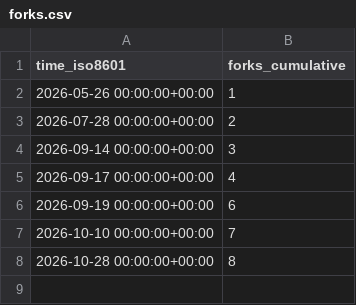
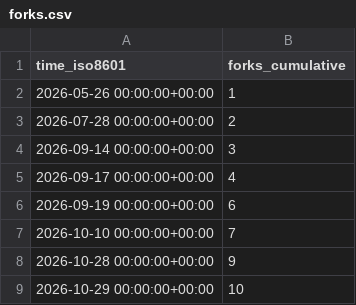
Before and after one commit to DrumScript/DrumScript, a CSV file: DrumScript/DrumScript/ghrs-data/forks.csv, drawn as a sheet.

```diff
--- a/DrumScript/DrumScript/ghrs-data/forks.csv
+++ b/DrumScript/DrumScript/ghrs-data/forks.csv
@@ -7,2 +7,3 @@ time_iso8601,forks_cumulative
 2026-10-10 00:00:00+00:00,7
-2026-10-28 00:00:00+00:00,8
+2026-10-28 00:00:00+00:00,9
+2026-10-29 00:00:00+00:00,10
```
